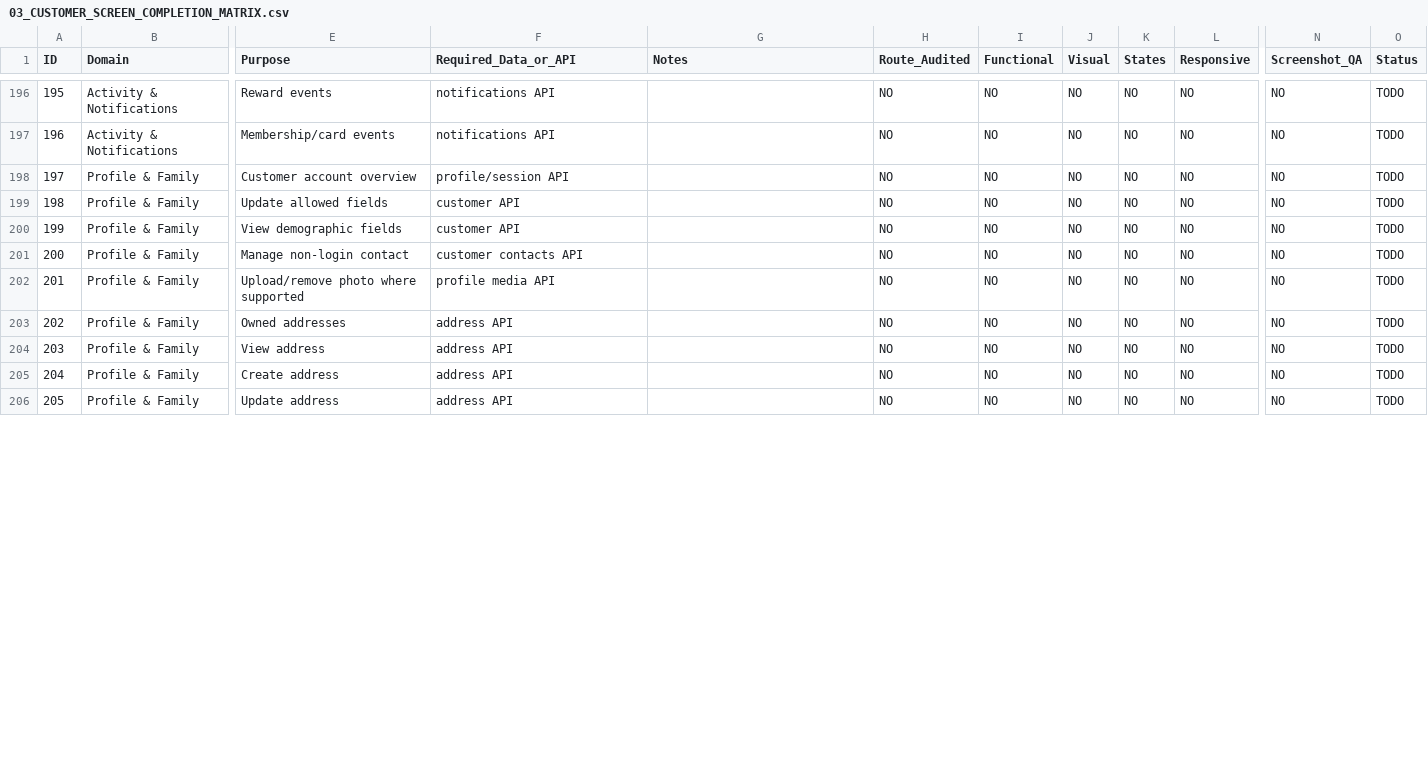
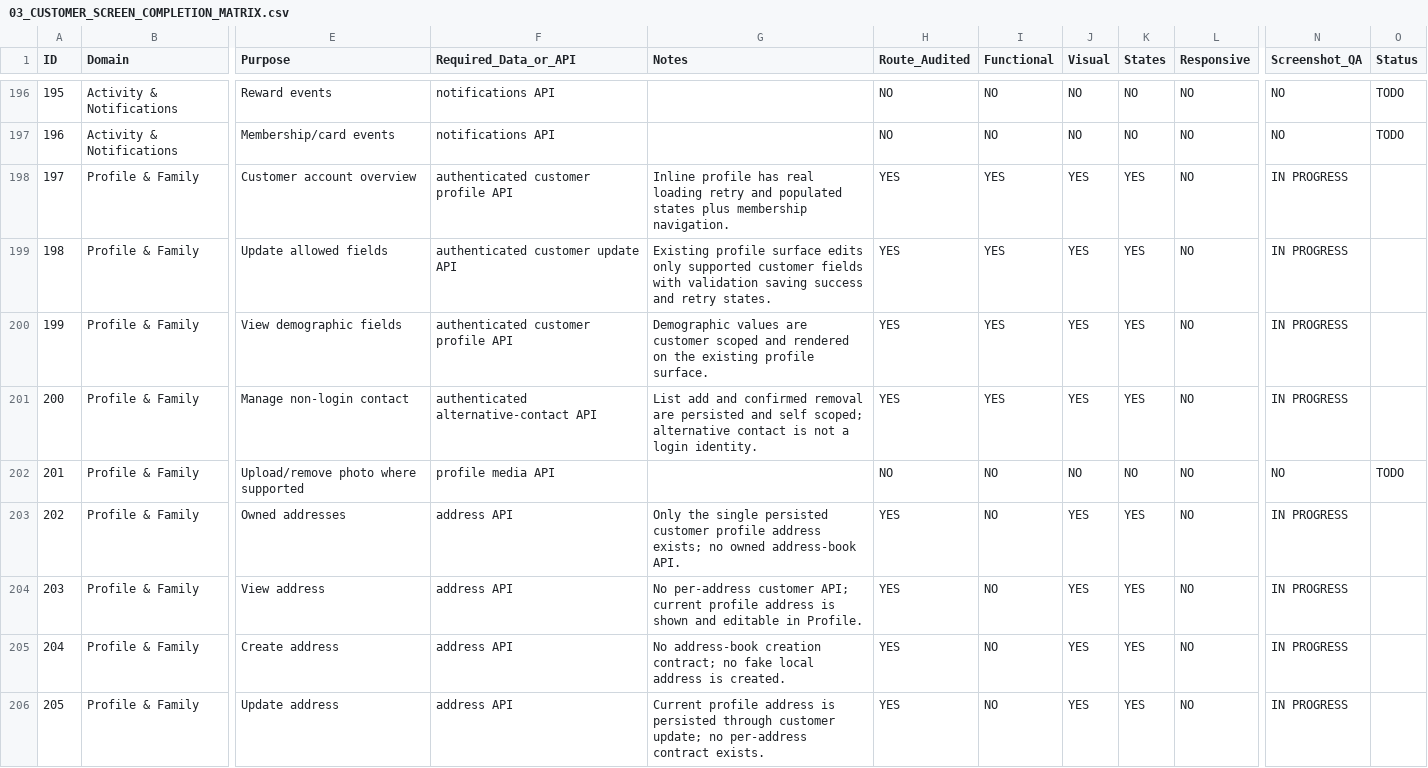
Before and after one commit to Zabnix-Private-Limited/shield, a CSV file: docs/customer-ui/agent-goal/03_CUSTOMER_SCREEN_COMPLETION_MATRIX.csv, drawn as a sheet; only a part is shown, gaps mark what is left out; the diff covers the shown part only; the diff names each change by its address in the sheet, - before the commit and + after, or states it on an @@ line.

Commit message:
customer account settings batch

```diff
--- a/docs/customer-ui/agent-goal/03_CUSTOMER_SCREEN_COMPLETION_MATRIX.csv
+++ b/docs/customer-ui/agent-goal/03_CUSTOMER_SCREEN_COMPLETION_MATRIX.csv
-F198 (Required_Data_or_API): profile/session API
+F198 (Required_Data_or_API): authenticated customer profile API
-G198 (Notes): (empty)
+G198 (Notes): Inline profile has real loading retry and populated states plus membership navigation.
-H198:H201 (Route_Audited): NO
+H198:H201 (Route_Audited): YES
-I198:I201 (Functional): NO
+I198:I201 (Functional): YES
-J198:J201 (Visual): NO
+J198:J201 (Visual): YES
-K198:K201 (States): NO
+K198:K201 (States): YES
-N198:N201 (Screenshot_QA): NO
+N198:N201 (Screenshot_QA): IN PROGRESS
-O198:O201 (Status): TODO
+O198:O201 (Status): (empty)
-F199 (Required_Data_or_API): customer API
+F199 (Required_Data_or_API): authenticated customer update API
-G199 (Notes): (empty)
+G199 (Notes): Existing profile surface edits only supported customer fields with validation saving success and retry states.
-F200 (Required_Data_or_API): customer API
+F200 (Required_Data_or_API): authenticated customer profile API
-G200 (Notes): (empty)
+G200 (Notes): Demographic values are customer scoped and rendered on the existing profile surface.
-F201 (Required_Data_or_API): customer contacts API
+F201 (Required_Data_or_API): authenticated alternative-contact API
-G201 (Notes): (empty)
+G201 (Notes): List add and confirmed removal are persisted and self scoped; alternative contact is not a login identity.
-G203 (Notes): (empty)
+G203 (Notes): Only the single persisted customer profile address exists; no owned address-book API.
-H203:H206 (Route_Audited): NO
+H203:H206 (Route_Audited): YES
-J203:J206 (Visual): NO
+J203:J206 (Visual): YES
-K203:K206 (States): NO
+K203:K206 (States): YES
-N203:N206 (Screenshot_QA): NO
+N203:N206 (Screenshot_QA): IN PROGRESS
-O203:O206 (Status): TODO
+O203:O206 (Status): (empty)
-G204 (Notes): (empty)
+G204 (Notes): No per-address customer API; current profile address is shown and editable in Profile.
-G205 (Notes): (empty)
+G205 (Notes): No address-book creation contract; no fake local address is created.
-G206 (Notes): (empty)
+G206 (Notes): Current profile address is persisted through customer update; no per-address contract exists.
```
Also changed, not shown: 55 edited cells elsewhere in this file, 5 other files.
